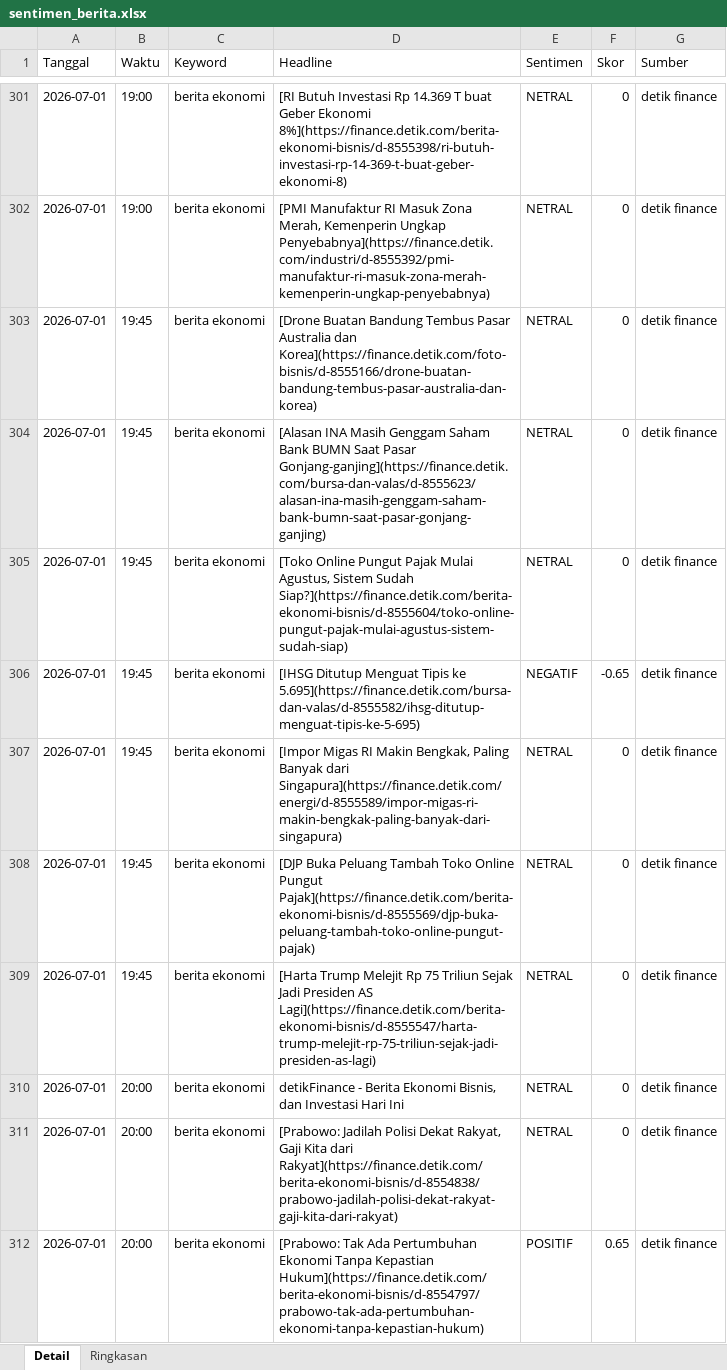
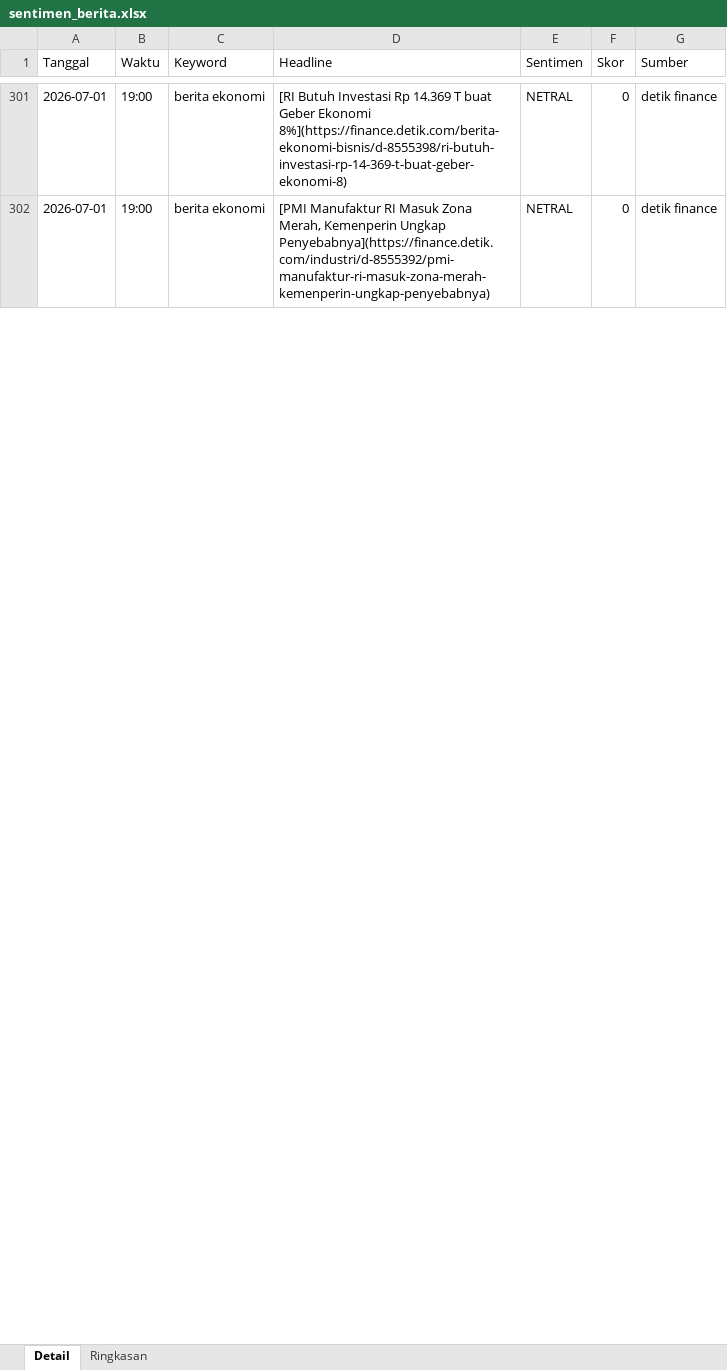
Before and after one commit to adiorany3/sembako-dashboard, an Excel workbook: data/sentimen_berita.xlsx, sheet Detail, drawn as a sheet; only a part is shown, gaps mark what is left out; values as stored, in another font and other column widths than the file's, no cell formats; the diff covers the shown part only; the diff names each change by its address in the sheet, - before the commit and + after, or states it on an @@ line.

```diff
--- a/data/sentimen_berita.xlsx (sheet Detail)
+++ b/data/sentimen_berita.xlsx (sheet Detail)
-row 303: 2026-07-01 | 19:45 | berita ekonomi | [Drone Buatan Bandung Tembus Pasar Australia dan Korea](https://finance.detik.com/foto-bisnis/d-8555166/drone-buatan-bandung-tembus-pasar-australia-dan-korea) | NETRAL | 0 | detik finance
-row 304: 2026-07-01 | 19:45 | berita ekonomi | [Alasan INA Masih Genggam Saham Bank BUMN Saat Pasar Gonjang-ganjing](https://finance.detik.com/bursa-dan-valas/d-8555623/alasan-ina-masih-genggam-saham-bank-bumn-saat-pasar-gonjang-ganjing) | NETRAL | 0 | detik finance
-row 305: 2026-07-01 | 19:45 | berita ekonomi | [Toko Online Pungut Pajak Mulai Agustus, Sistem Sudah Siap?](https://finance.detik.com/berita-ekonomi-bisnis/d-8555604/toko-online-pungut-pajak-mulai-agustus-sistem-sudah-siap) | NETRAL | 0 | detik finance
-row 306: 2026-07-01 | 19:45 | berita ekonomi | [IHSG Ditutup Menguat Tipis ke 5.695](https://finance.detik.com/bursa-dan-valas/d-8555582/ihsg-ditutup-menguat-tipis-ke-5-695) | NEGATIF | -0.65 | detik finance
-row 307: 2026-07-01 | 19:45 | berita ekonomi | [Impor Migas RI Makin Bengkak, Paling Banyak dari Singapura](https://finance.detik.com/energi/d-8555589/impor-migas-ri-makin-bengkak-paling-banyak-dari-singapura) | NETRAL | 0 | detik finance
-row 308: 2026-07-01 | 19:45 | berita ekonomi | [DJP Buka Peluang Tambah Toko Online Pungut Pajak](https://finance.detik.com/berita-ekonomi-bisnis/d-8555569/djp-buka-peluang-tambah-toko-online-pungut-pajak) | NETRAL | 0 | detik finance
-row 309: 2026-07-01 | 19:45 | berita ekonomi | [Harta Trump Melejit Rp 75 Triliun Sejak Jadi Presiden AS Lagi](https://finance.detik.com/berita-ekonomi-bisnis/d-8555547/harta-trump-melejit-rp-75-triliun-sejak-jadi-presiden-as-lagi) | NETRAL | 0 | detik finance
-row 310: 2026-07-01 | 20:00 | berita ekonomi | detikFinance - Berita Ekonomi Bisnis, dan Investasi Hari Ini | NETRAL | 0 | detik finance
-row 311: 2026-07-01 | 20:00 | berita ekonomi | [Prabowo: Jadilah Polisi Dekat Rakyat, Gaji Kita dari Rakyat](https://finance.detik.com/berita-ekonomi-bisnis/d-8554838/prabowo-jadilah-polisi-dekat-rakyat-gaji-kita-dari-rakyat) | NETRAL | 0 | detik finance
-row 312: 2026-07-01 | 20:00 | berita ekonomi | [Prabowo: Tak Ada Pertumbuhan Ekonomi Tanpa Kepastian Hukum](https://finance.detik.com/berita-ekonomi-bisnis/d-8554797/prabowo-tak-ada-pertumbuhan-ekonomi-tanpa-kepastian-hukum) | POSITIF | 0.65 | detik finance
```
Also changed, not shown: 62 removed rows and 27 edited cells elsewhere in this sheet, sheet Ringkasan, cell formats, charts or pictures, data/harga_emas.xlsx, data/harga_pertanian_ternak.xlsx, 24 other files.
